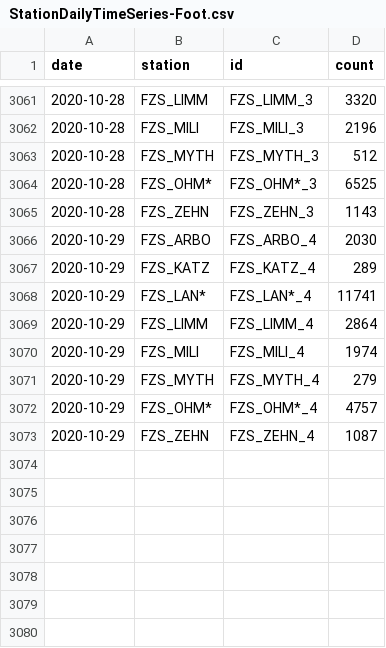
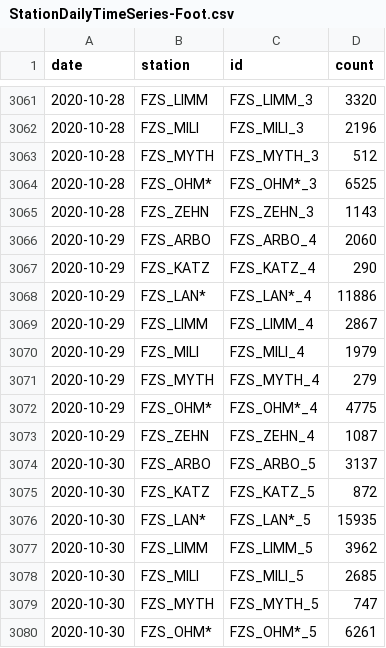
Before and after one commit to jwoLondon/mobv, a CSV file: data/zurich/StationDailyTimeSeries-Foot.csv, drawn as a sheet; only a part is shown, gaps mark what is left out.

```diff
--- a/data/zurich/StationDailyTimeSeries-Foot.csv
+++ b/data/zurich/StationDailyTimeSeries-Foot.csv
@@ -3065,9 +3065,16 @@ date,station,id,count
 2020-10-28,FZS_ZEHN,FZS_ZEHN_3,1143
-2020-10-29,FZS_ARBO,FZS_ARBO_4,2030
-2020-10-29,FZS_KATZ,FZS_KATZ_4,289
-2020-10-29,FZS_LAN*,FZS_LAN*_4,11741
-2020-10-29,FZS_LIMM,FZS_LIMM_4,2864
-2020-10-29,FZS_MILI,FZS_MILI_4,1974
+2020-10-29,FZS_ARBO,FZS_ARBO_4,2060
+2020-10-29,FZS_KATZ,FZS_KATZ_4,290
+2020-10-29,FZS_LAN*,FZS_LAN*_4,11886
+2020-10-29,FZS_LIMM,FZS_LIMM_4,2867
+2020-10-29,FZS_MILI,FZS_MILI_4,1979
 2020-10-29,FZS_MYTH,FZS_MYTH_4,279
-2020-10-29,FZS_OHM*,FZS_OHM*_4,4757
+2020-10-29,FZS_OHM*,FZS_OHM*_4,4775
 2020-10-29,FZS_ZEHN,FZS_ZEHN_4,1087
+2020-10-30,FZS_ARBO,FZS_ARBO_5,3137
+2020-10-30,FZS_KATZ,FZS_KATZ_5,872
+2020-10-30,FZS_LAN*,FZS_LAN*_5,15935
+2020-10-30,FZS_LIMM,FZS_LIMM_5,3962
+2020-10-30,FZS_MILI,FZS_MILI_5,2685
+2020-10-30,FZS_MYTH,FZS_MYTH_5,747
+2020-10-30,FZS_OHM*,FZS_OHM*_5,6261
```
Also changed, not shown: data/zurich/StationDailyTimeSeries-Bicycle.csv.
